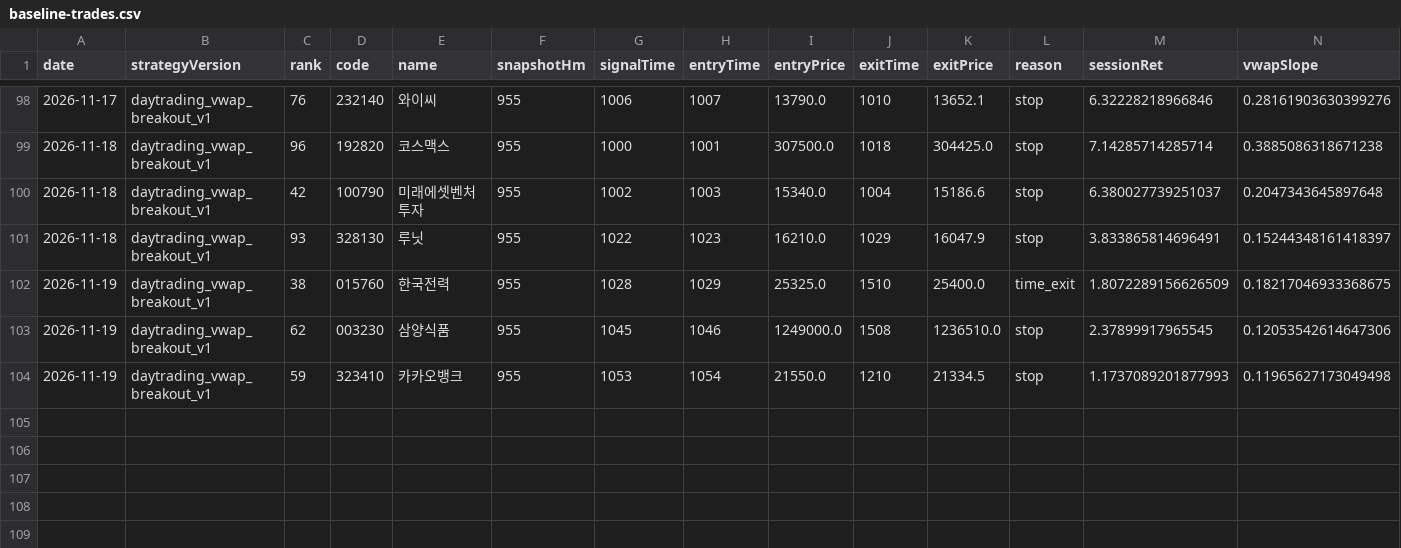
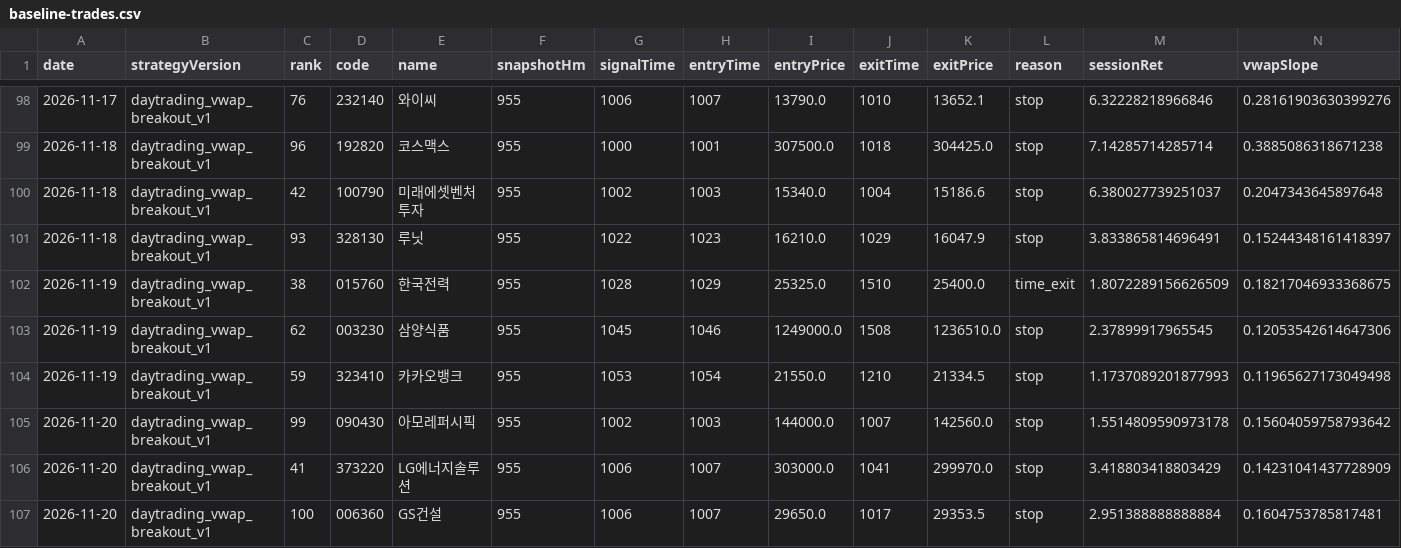
Before and after one commit to jkdevjob/jkquant, a CSV file: data/daytrading-research/baseline-trades.csv, drawn as a sheet; only a part is shown, gaps mark what is left out; rows hold the shown columns only; the diff names each change by its address in the sheet, - before the commit and + after, or states it on an @@ line.

```diff
--- a/data/daytrading-research/baseline-trades.csv
+++ b/data/daytrading-research/baseline-trades.csv
+row 105: 2026-11-20 | daytrading_vwap_breakout_v1 | 99 | 090430 | 아모레퍼시픽 | 955 | 1002 | 1003 | 144000.0 | 1007 | 142560.0 | stop | 1.5514809590973178 | 0.15604059758793642
+row 106: 2026-11-20 | daytrading_vwap_breakout_v1 | 41 | 373220 | LG에너지솔루션 | 955 | 1006 | 1007 | 303000.0 | 1041 | 299970.0 | stop | 3.418803418803429 | 0.14231041437728909
+row 107: 2026-11-20 | daytrading_vwap_breakout_v1 | 100 | 006360 | GS건설 | 955 | 1006 | 1007 | 29650.0 | 1017 | 29353.5 | stop | 2.951388888888884 | 0.1604753785817481
```
Also changed, not shown: 6 other files.
